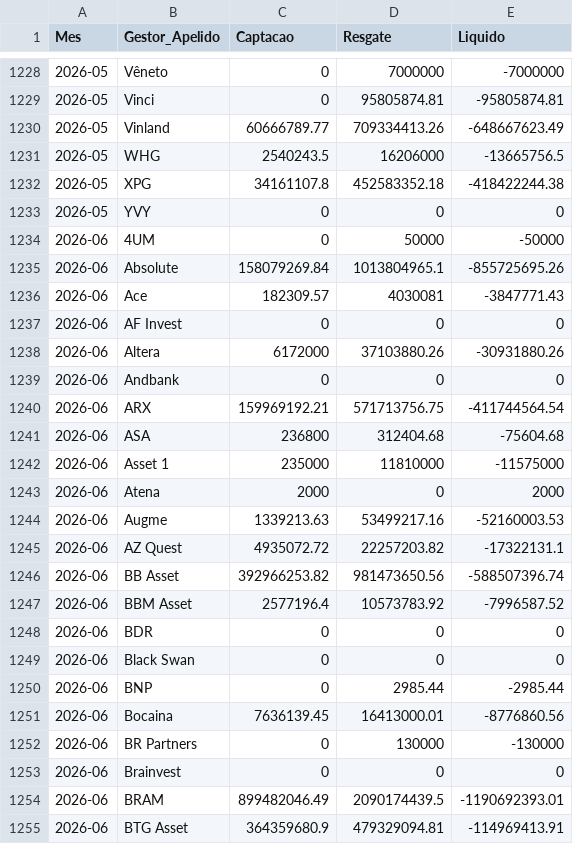
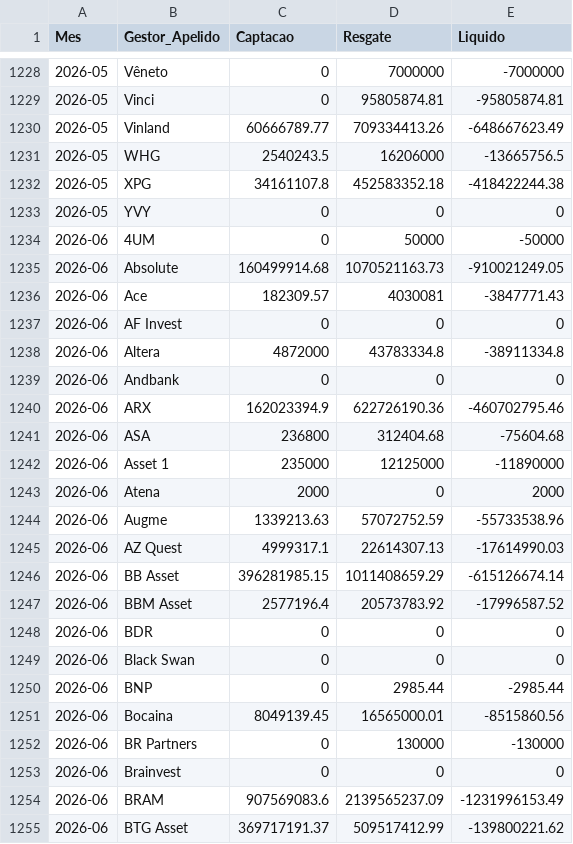
Before and after one commit to antoniocrsj/debentures-dashboard, a CSV file: public/data/Fluxo_Mensal_12431.csv, drawn as a sheet; only a part is shown, gaps mark what is left out; the diff covers the shown part only.

```diff
--- a/public/data/Fluxo_Mensal_12431.csv
+++ b/public/data/Fluxo_Mensal_12431.csv
@@ -1234,15 +1234,15 @@ Mes,Gestor_Apelido,Captacao,Resgate,Liquido
 2026-06,"4UM",0,50000,-50000
-2026-06,"Absolute",158079269.84,1013804965.1,-855725695.26
+2026-06,"Absolute",160499914.68,1070521163.73,-910021249.05
 2026-06,"Ace",182309.57,4030081,-3847771.43
 2026-06,"AF Invest",0,0,0
-2026-06,"Altera",6172000,37103880.26,-30931880.26
+2026-06,"Altera",4872000,43783334.8,-38911334.8
 2026-06,"Andbank",0,0,0
-2026-06,"ARX",159969192.21,571713756.75,-411744564.54
+2026-06,"ARX",162023394.9,622726190.36,-460702795.46
 2026-06,"ASA",236800,312404.68,-75604.68
-2026-06,"Asset 1",235000,11810000,-11575000
+2026-06,"Asset 1",235000,12125000,-11890000
 2026-06,"Atena",2000,0,2000
-2026-06,"Augme",1339213.63,53499217.16,-52160003.53
-2026-06,"AZ Quest",4935072.72,22257203.82,-17322131.1
-2026-06,"BB Asset",392966253.82,981473650.56,-588507396.74
-2026-06,"BBM Asset",2577196.4,10573783.92,-7996587.52
+2026-06,"Augme",1339213.63,57072752.59,-55733538.96
+2026-06,"AZ Quest",4999317.1,22614307.13,-17614990.03
+2026-06,"BB Asset",396281985.15,1011408659.29,-615126674.14
+2026-06,"BBM Asset",2577196.4,20573783.92,-17996587.52
 2026-06,"BDR",0,0,0
@@ -1250,6 +1250,6 @@ Mes,Gestor_Apelido,Captacao,Resgate,Liquido
 2026-06,"BNP",0,2985.44,-2985.44
-2026-06,"Bocaina",7636139.45,16413000.01,-8776860.56
+2026-06,"Bocaina",8049139.45,16565000.01,-8515860.56
 2026-06,"BR Partners",0,130000,-130000
 2026-06,"Brainvest",0,0,0
-2026-06,"BRAM",899482046.49,2090174439.5,-1190692393.01
-2026-06,"BTG Asset",364359680.9,479329094.81,-114969413.91
+2026-06,"BRAM",907569083.6,2139565237.09,-1231996153.49
+2026-06,"BTG Asset",369717191.37,509517412.99,-139800221.62
```
Also changed, not shown: 127 edited cells elsewhere in this file, public/PL_Gestores.csv, public/data/Fluxo_Mensal_Trad.csv, 2 other files.
